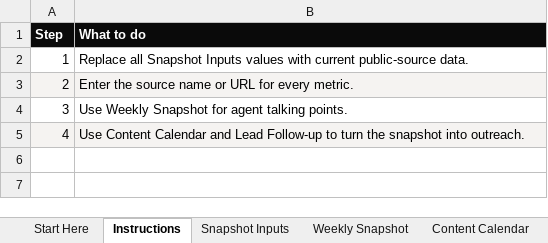
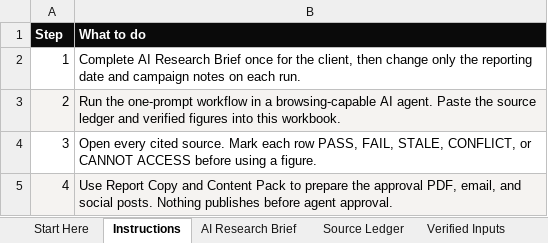
Before and after one commit to DeRucci6969/sidehustlestephen, an Excel workbook: content/member-assets/realtor-suburb-snapshot/suburb-snapshot-template.xlsx, sheet Instructions, drawn as a sheet; values as stored, in another font and other column widths than the file's, no borders; the diff names each change by its address in the sheet, - before the commit and + after, or states it on an @@ line.

Commit message:
Complete AI suburb snapshot launch pack

```diff
--- a/content/member-assets/realtor-suburb-snapshot/suburb-snapshot-template.xlsx (sheet Instructions)
+++ b/content/member-assets/realtor-suburb-snapshot/suburb-snapshot-template.xlsx (sheet Instructions)
-sheet tab: Snapshot Inputs
+sheet tab: AI Research Brief
-sheet tab: Weekly Snapshot
+sheet tab: Source Ledger
-sheet tab: Content Calendar
+sheet tab: Verified Inputs
-B2 (What to do): Replace all Snapshot Inputs values with current public-source data.
+B2 (What to do): Complete AI Research Brief once for the client, then change only the reporting date and campaign notes on each run.
-B3 (What to do): Enter the source name or URL for every metric.
+B3 (What to do): Run the one-prompt workflow in a browsing-capable AI agent. Paste the source ledger and verified figures into this workbook.
-B4 (What to do): Use Weekly Snapshot for agent talking points.
+B4 (What to do): Open every cited source. Mark each row PASS, FAIL, STALE, CONFLICT, or CANNOT ACCESS before using a figure.
-B5 (What to do): Use Content Calendar and Lead Follow-up to turn the snapshot into outreach.
+B5 (What to do): Use Report Copy and Content Pack to prepare the approval PDF, email, and social posts. Nothing publishes before agent approval.
```
Also changed, not shown: sheet Report Copy, sheet AI Research Brief, sheet Content Pack, sheet Verified Inputs, sheet Source Ledger, sheet Start Here, other sheet tabs, content/member-assets/realtor-suburb-snapshot/suburb-snapshot-pricing-calculator.xlsx, 10 other files.
